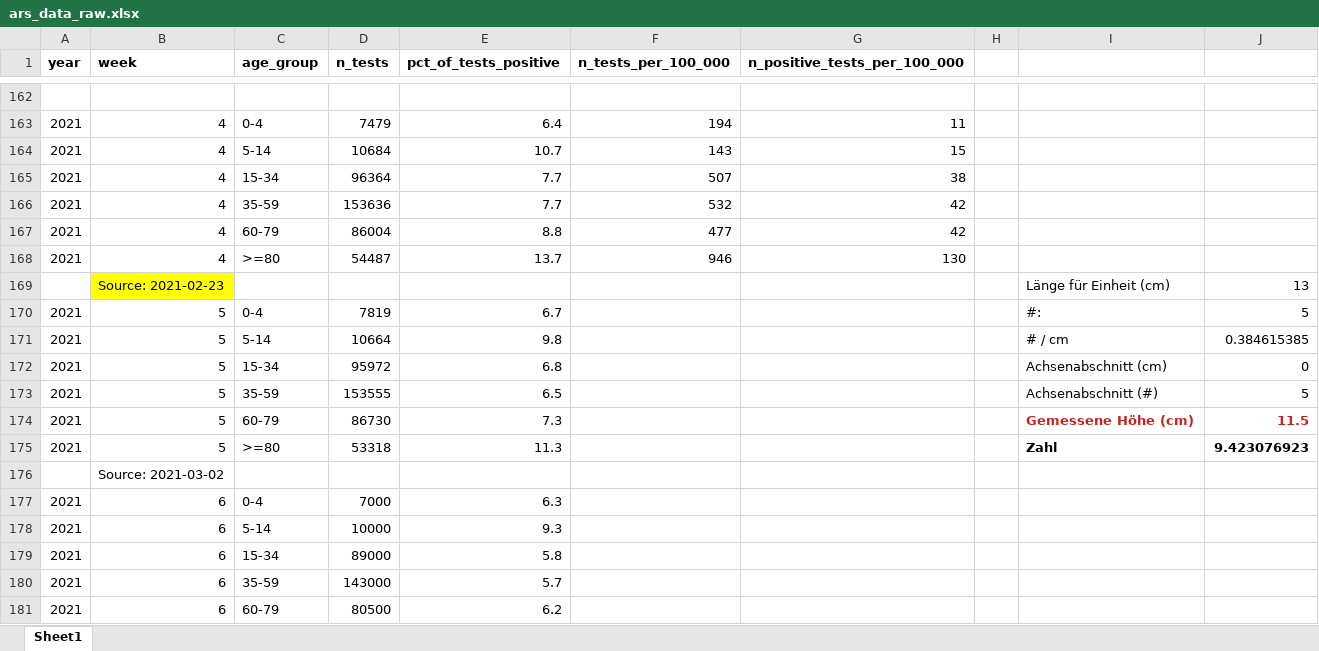
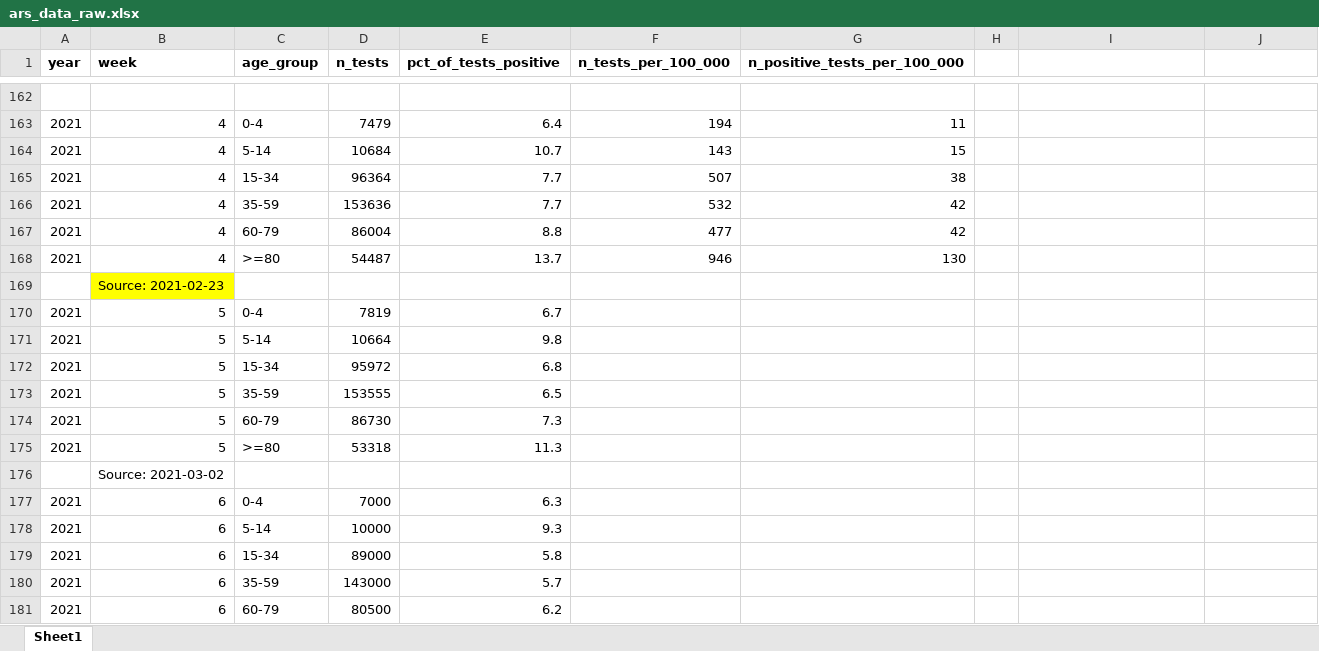
Before and after one commit to covid-19-impact-lab/sid-germany, an Excel workbook: src/original_data/testing/ars_data_raw.xlsx, sheet Sheet1, drawn as a sheet; only a part is shown, gaps mark what is left out; values as stored, in another font and other column widths than the file's, no borders; removed rows and columns are numbered as before the commit, all else as after; the diff covers the shown part only; the diff names each change by its address in the sheet, - before the commit and + after, or states it on an @@ line.

```diff
--- a/src/original_data/testing/ars_data_raw.xlsx (sheet Sheet1)
+++ b/src/original_data/testing/ars_data_raw.xlsx (sheet Sheet1)
-row 169:  | Source: 2021-02-23 |  |  |  |  |  |  | Länge für Einheit (cm) | 13
+row 169:  | Source: 2021-02-23
-I170: #:
+I170: (empty)
-J170: 5
+J170: (empty)
-I171: # / cm
+I171: (empty)
-J171: 0.384615385
+J171: (empty)
-I172: Achsenabschnitt (cm)
+I172: (empty)
-J172: 0
+J172: (empty)
-I173: Achsenabschnitt (#)
+I173: (empty)
-J173: 5
+J173: (empty)
-I174: Gemessene Höhe (cm)
+I174: (empty)
-J174: 11.5
+J174: (empty)
-I175: Zahl
+I175: (empty)
-J175: 9.423076923
+J175: (empty)
```
Also changed, not shown: 14 added rows and 13 edited cells elsewhere in this sheet, 1 other file.
